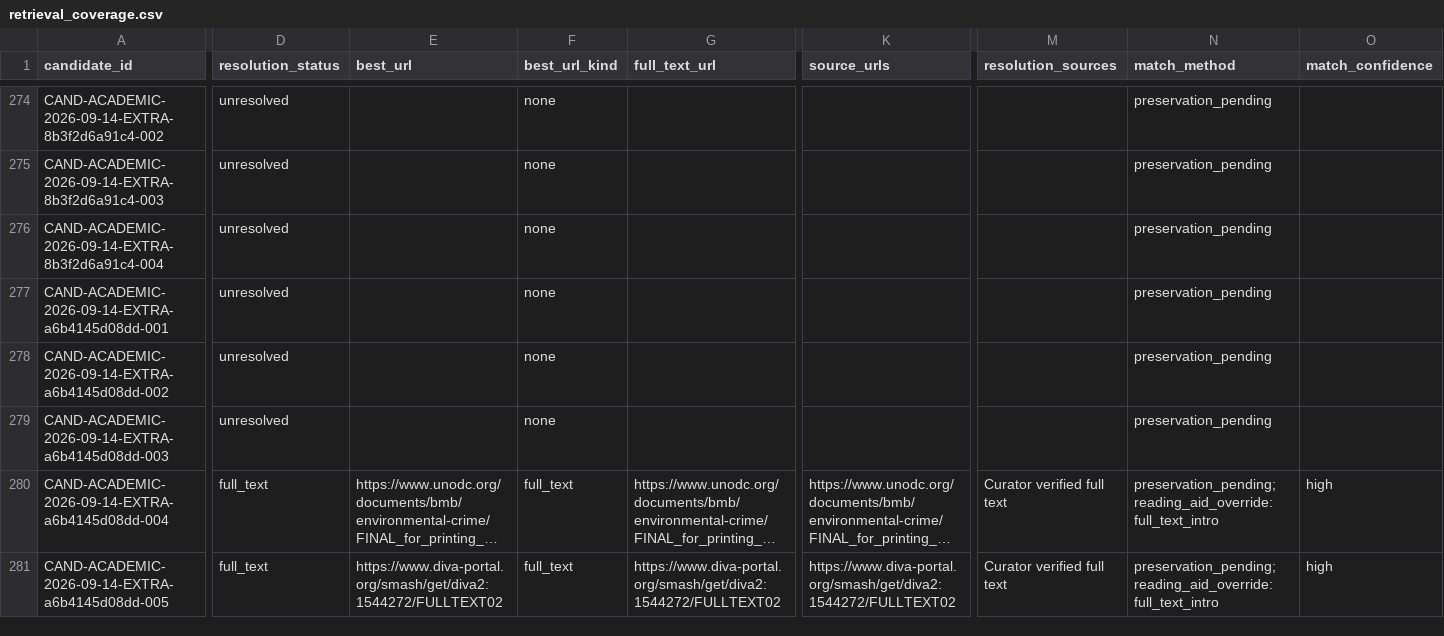
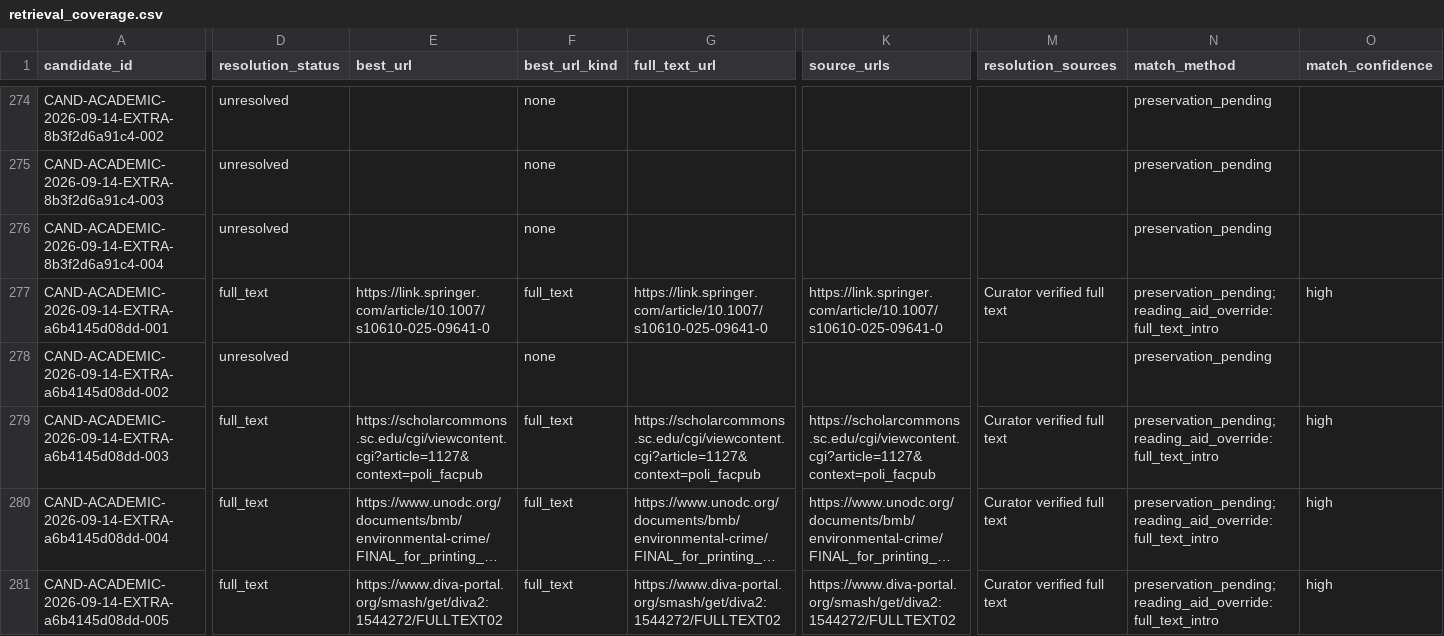
Before and after one commit to colazeta/criminal_infiltration_in_legal_economy_review, a CSV file: data/curation/retrieval_coverage.csv, drawn as a sheet; only a part is shown, gaps mark what is left out; long unchanged cells end in …; the diff covers the shown part only; the diff names each change by its address in the sheet, - before the commit and + after, or states it on an @@ line.

```diff
--- a/data/curation/retrieval_coverage.csv
+++ b/data/curation/retrieval_coverage.csv
-D277 (resolution_status): unresolved
+D277 (resolution_status): full_text
-E277 (best_url): (empty)
+E277 (best_url): https://link.springer.com/article/10.1007/s10610-025-09641-0
-F277 (best_url_kind): none
+F277 (best_url_kind): full_text
-G277 (full_text_url): (empty)
+G277 (full_text_url): https://link.springer.com/article/10.1007/s10610-025-09641-0
-K277 (source_urls): (empty)
+K277 (source_urls): https://link.springer.com/article/10.1007/s10610-025-09641-0
-M277 (resolution_sources): (empty)
+M277 (resolution_sources): Curator verified full text
-N277 (match_method): preservation_pending
+N277 (match_method): preservation_pending; reading_aid_override:full_text_intro
-O277 (match_confidence): (empty)
+O277 (match_confidence): high
-D279 (resolution_status): unresolved
+D279 (resolution_status): full_text
-E279 (best_url): (empty)
+E279 (best_url): https://scholarcommons.sc.edu/cgi/viewcontent.cgi?article=1127&context=poli_facpub
-F279 (best_url_kind): none
+F279 (best_url_kind): full_text
-G279 (full_text_url): (empty)
+G279 (full_text_url): https://scholarcommons.sc.edu/cgi/viewcontent.cgi?article=1127&context=poli_facpub
-K279 (source_urls): (empty)
+K279 (source_urls): https://scholarcommons.sc.edu/cgi/viewcontent.cgi?article=1127&context=poli_facpub
-M279 (resolution_sources): (empty)
+M279 (resolution_sources): Curator verified full text
-N279 (match_method): preservation_pending
+N279 (match_method): preservation_pending; reading_aid_override:full_text_intro
-O279 (match_confidence): (empty)
+O279 (match_confidence): high
```
Also changed, not shown: 2 edited cells elsewhere in this file, data/curation/abstract_coverage.csv.
